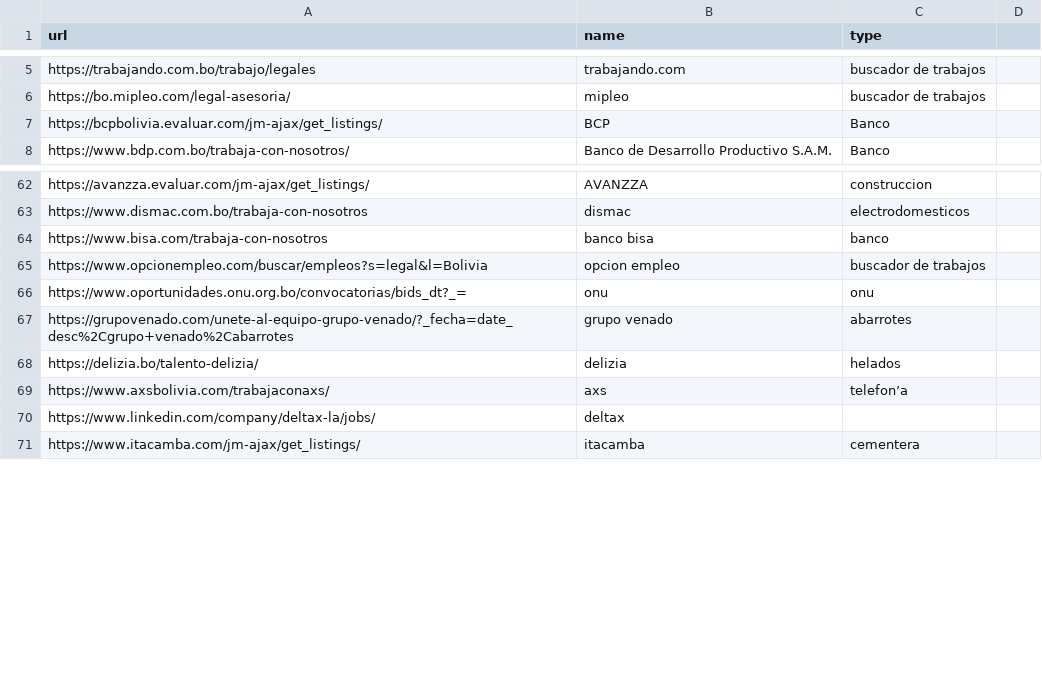
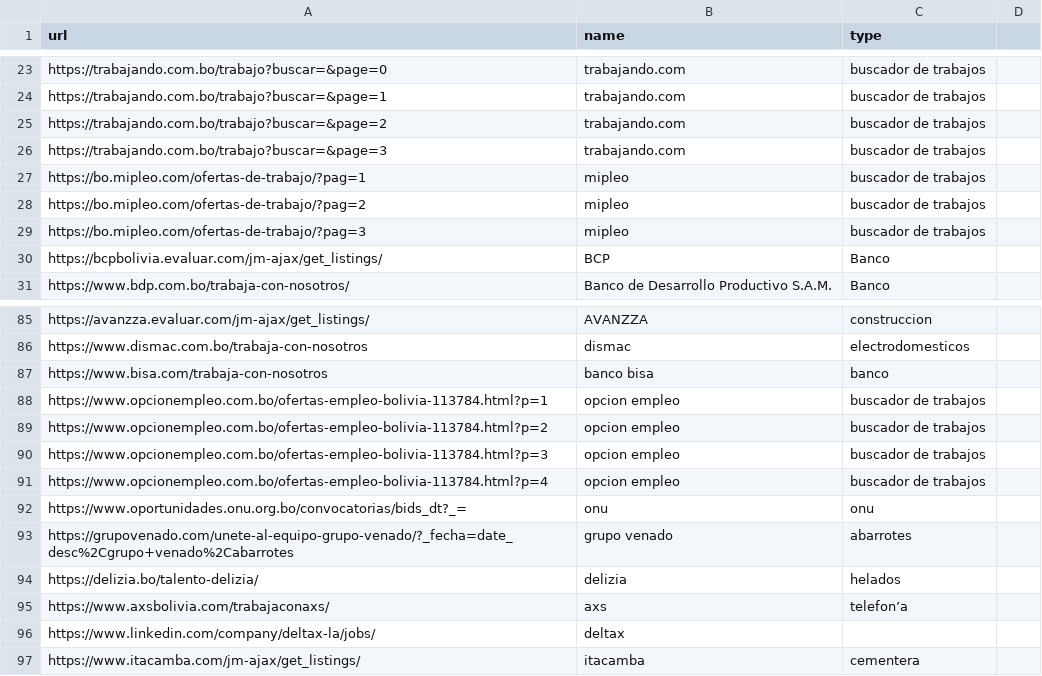
Before and after one commit to groverinho/findYourJobScript, a CSV file: data.csv, drawn as a sheet; only a part is shown, gaps mark what is left out; addresses are those after the commit; the diff covers the shown part only; the diff names each change by its address in the sheet, - before the commit and + after, or states it on an @@ line.

```diff
--- a/data.csv
+++ b/data.csv
-A23 (url): https://trabajando.com.bo/trabajo/legales
+A23 (url): https://trabajando.com.bo/trabajo?buscar=&page=0
+row 24: https://trabajando.com.bo/trabajo?buscar=&page=1 | trabajando.com | buscador de trabajos
+row 25: https://trabajando.com.bo/trabajo?buscar=&page=2 | trabajando.com | buscador de trabajos
+row 26: https://trabajando.com.bo/trabajo?buscar=&page=3 | trabajando.com | buscador de trabajos
-A27 (url): https://bo.mipleo.com/legal-asesoria/
+A27 (url): https://bo.mipleo.com/ofertas-de-trabajo/?pag=1
+row 28: https://bo.mipleo.com/ofertas-de-trabajo/?pag=2 | mipleo | buscador de trabajos
+row 29: https://bo.mipleo.com/ofertas-de-trabajo/?pag=3 | mipleo | buscador de trabajos
-A88 (url): https://www.opcionempleo.com/buscar/empleos?s=legal&l=Bolivia
+A88 (url): https://www.opcionempleo.com.bo/ofertas-empleo-bolivia-113784.html?p=1
+row 89: https://www.opcionempleo.com.bo/ofertas-empleo-bolivia-113784.html?p=2 | opcion empleo | buscador de trabajos
+row 90: https://www.opcionempleo.com.bo/ofertas-empleo-bolivia-113784.html?p=3 | opcion empleo | buscador de trabajos
+row 91: https://www.opcionempleo.com.bo/ofertas-empleo-bolivia-113784.html?p=4 | opcion empleo | buscador de trabajos
```
Also changed, not shown: 18 added rows and 3 edited cells elsewhere in this file.
